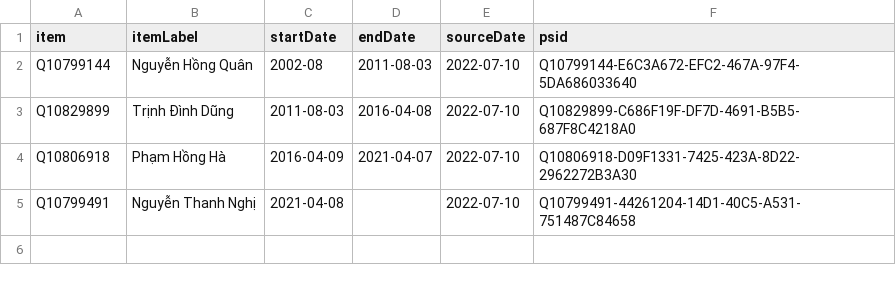
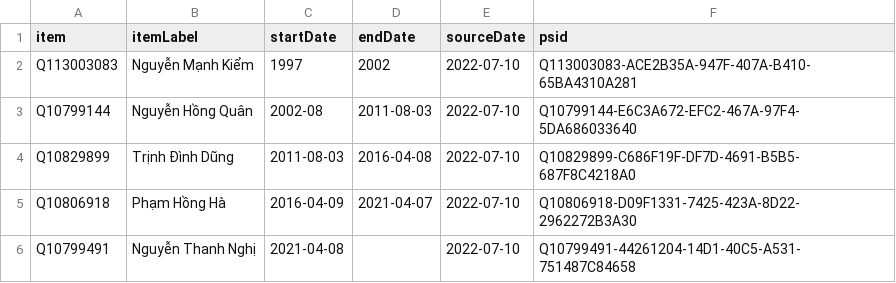
Before and after one commit to every-politician-scrapers/vietnam, a CSV file: sources/wpoffice/construction-minister/wikidata.csv, drawn as a sheet.

```diff
--- a/sources/wpoffice/construction-minister/wikidata.csv
+++ b/sources/wpoffice/construction-minister/wikidata.csv
@@ -1,2 +1,3 @@
 item,itemLabel,startDate,endDate,sourceDate,psid
+Q113003083,Nguyễn Mạnh Kiểm,1997,2002,2022-07-10,Q113003083-ACE2B35A-947F-407A-B410-65BA4310A281
 Q10799144,Nguyễn Hồng Quân,2002-08,2011-08-03,2022-07-10,Q10799144-E6C3A672-EFC2-467A-97F4-5DA686033640
```
Also changed, not shown: sources/wpoffice/agriculture-minister/wikidata.csv, sources/wpoffice/health-minister/scraped.csv, 21 other files.
